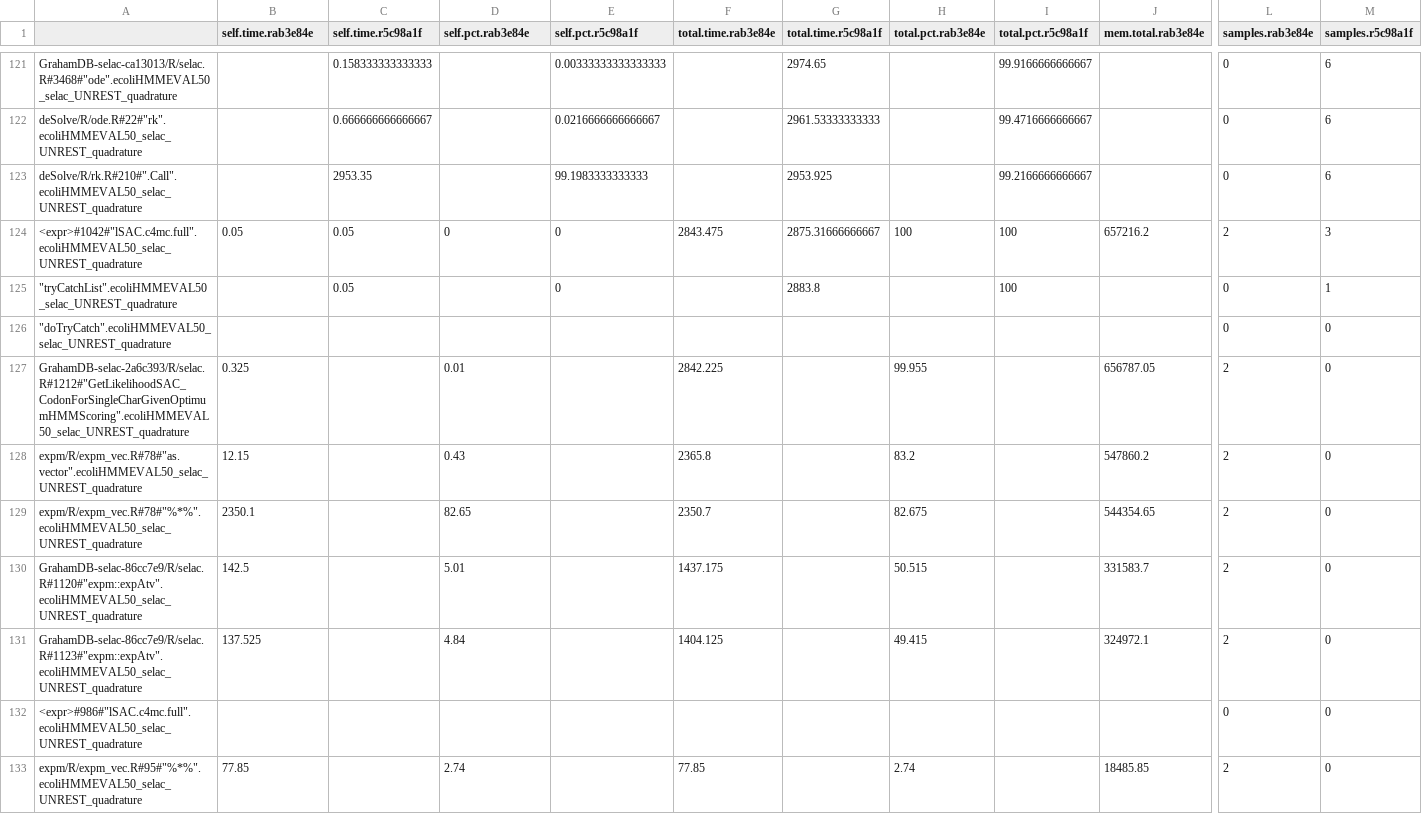
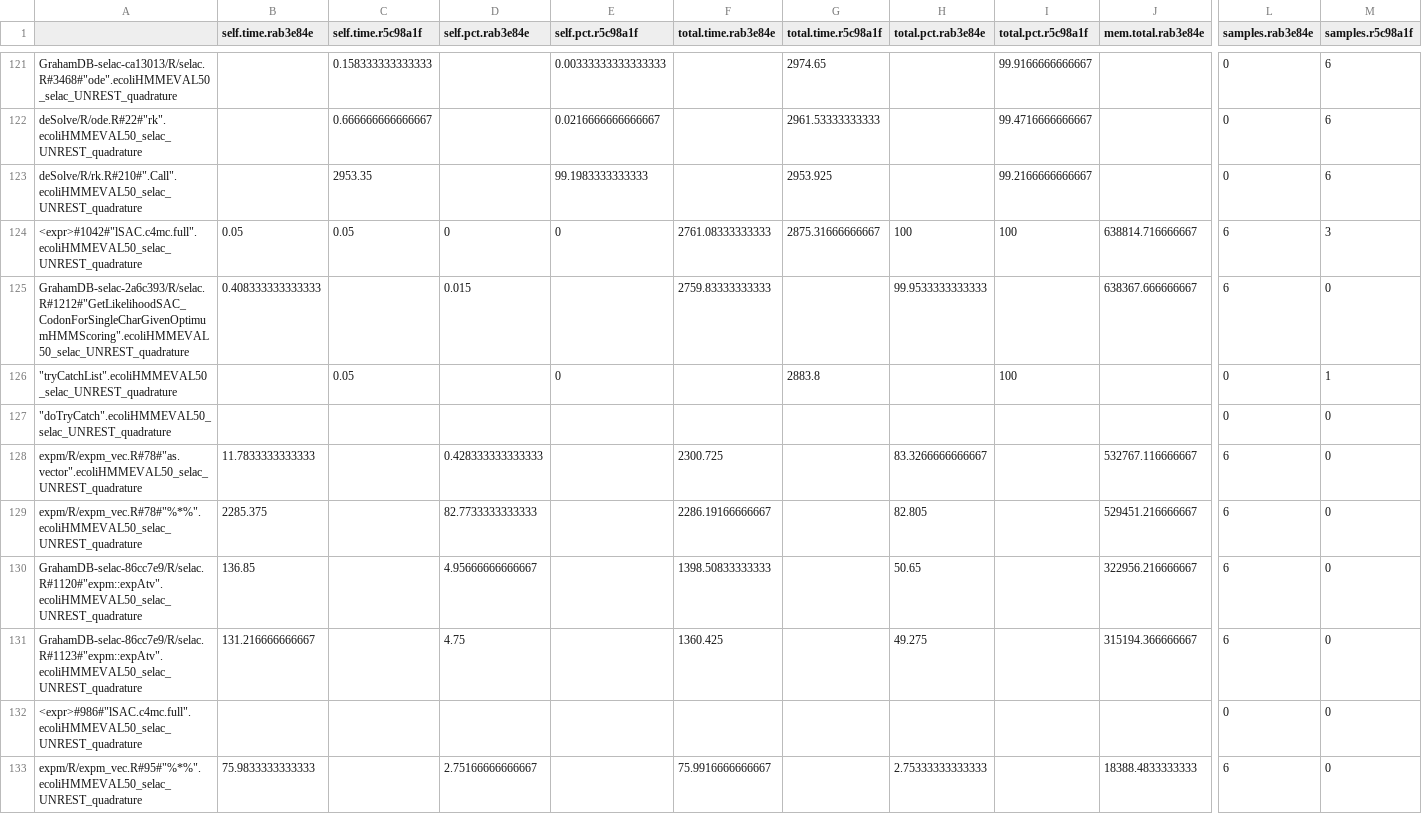
Before and after one commit to GrahamDB/testing_selac, a CSV file: selac_revision_hmm_scan_comparison_combo.csv, drawn as a sheet; only a part is shown, gaps mark what is left out; removed rows and columns are numbered as before the commit, all else as after; rows hold the shown columns only; the diff covers the shown part only; the diff names each change by its address in the sheet, - before the commit and + after, or states it on an @@ line.

```diff
--- a/selac_revision_hmm_scan_comparison_combo.csv
+++ b/selac_revision_hmm_scan_comparison_combo.csv
-F124 (total.time.rab3e84e): 2843.475
+F124 (total.time.rab3e84e): 2761.08333333333
-J124 (mem.total.rab3e84e): 657216.2
+J124 (mem.total.rab3e84e): 638814.716666667
-L124 (samples.rab3e84e): 2
+L124 (samples.rab3e84e): 6
+row 125: GrahamDB-selac-2a6c393/R/selac.R#1212#"GetLikelihoodSAC_CodonForSingleCharGivenOptimumHMMScoring".ecoliHMMEVAL50_selac_UNREST_quadrature | 0.408333333333333 |  | 0.015 |  | 2759.83333333333 |  | 99.9533333333333 |  | 638367.666666667 | 6 | 0
-row 127: GrahamDB-selac-2a6c393/R/selac.R#1212#"GetLikelihoodSAC_CodonForSingleCharGivenOptimumHMMScoring".ecoliHMMEVAL50_selac_UNREST_quadrature | 0.325 |  | 0.01 |  | 2842.225 |  | 99.955 |  | 656787.05 | 2 | 0
-B128 (self.time.rab3e84e): 12.15
+B128 (self.time.rab3e84e): 11.7833333333333
-D128 (self.pct.rab3e84e): 0.43
+D128 (self.pct.rab3e84e): 0.428333333333333
-F128 (total.time.rab3e84e): 2365.8
+F128 (total.time.rab3e84e): 2300.725
-H128 (total.pct.rab3e84e): 83.2
+H128 (total.pct.rab3e84e): 83.3266666666667
-J128 (mem.total.rab3e84e): 547860.2
+J128 (mem.total.rab3e84e): 532767.116666667
-L128:L131 (samples.rab3e84e): 2
+L128:L131 (samples.rab3e84e): 6
-B129 (self.time.rab3e84e): 2350.1
+B129 (self.time.rab3e84e): 2285.375
-D129 (self.pct.rab3e84e): 82.65
+D129 (self.pct.rab3e84e): 82.7733333333333
-F129 (total.time.rab3e84e): 2350.7
+F129 (total.time.rab3e84e): 2286.19166666667
-H129 (total.pct.rab3e84e): 82.675
+H129 (total.pct.rab3e84e): 82.805
-J129 (mem.total.rab3e84e): 544354.65
+J129 (mem.total.rab3e84e): 529451.216666667
-B130 (self.time.rab3e84e): 142.5
+B130 (self.time.rab3e84e): 136.85
-D130 (self.pct.rab3e84e): 5.01
+D130 (self.pct.rab3e84e): 4.95666666666667
-F130 (total.time.rab3e84e): 1437.175
+F130 (total.time.rab3e84e): 1398.50833333333
-H130 (total.pct.rab3e84e): 50.515
+H130 (total.pct.rab3e84e): 50.65
-J130 (mem.total.rab3e84e): 331583.7
+J130 (mem.total.rab3e84e): 322956.216666667
-B131 (self.time.rab3e84e): 137.525
+B131 (self.time.rab3e84e): 131.216666666667
-D131 (self.pct.rab3e84e): 4.84
+D131 (self.pct.rab3e84e): 4.75
-F131 (total.time.rab3e84e): 1404.125
+F131 (total.time.rab3e84e): 1360.425
-H131 (total.pct.rab3e84e): 49.415
+H131 (total.pct.rab3e84e): 49.275
-J131 (mem.total.rab3e84e): 324972.1
+J131 (mem.total.rab3e84e): 315194.366666667
-B133 (self.time.rab3e84e): 77.85
+B133 (self.time.rab3e84e): 75.9833333333333
-D133 (self.pct.rab3e84e): 2.74
+D133 (self.pct.rab3e84e): 2.75166666666667
-F133 (total.time.rab3e84e): 77.85
+F133 (total.time.rab3e84e): 75.9916666666667
-H133 (total.pct.rab3e84e): 2.74
+H133 (total.pct.rab3e84e): 2.75333333333333
-J133 (mem.total.rab3e84e): 18485.85
+J133 (mem.total.rab3e84e): 18388.4833333333
-L133 (samples.rab3e84e): 2
+L133 (samples.rab3e84e): 6
```
Also changed, not shown: 1 added row, 1 removed row, 6 moved rows and 69 edited cells elsewhere in this file, selac_revision_hmm_scan_comparison.csv, selac_revision_hmm_scan_comparison_counts.csv.
